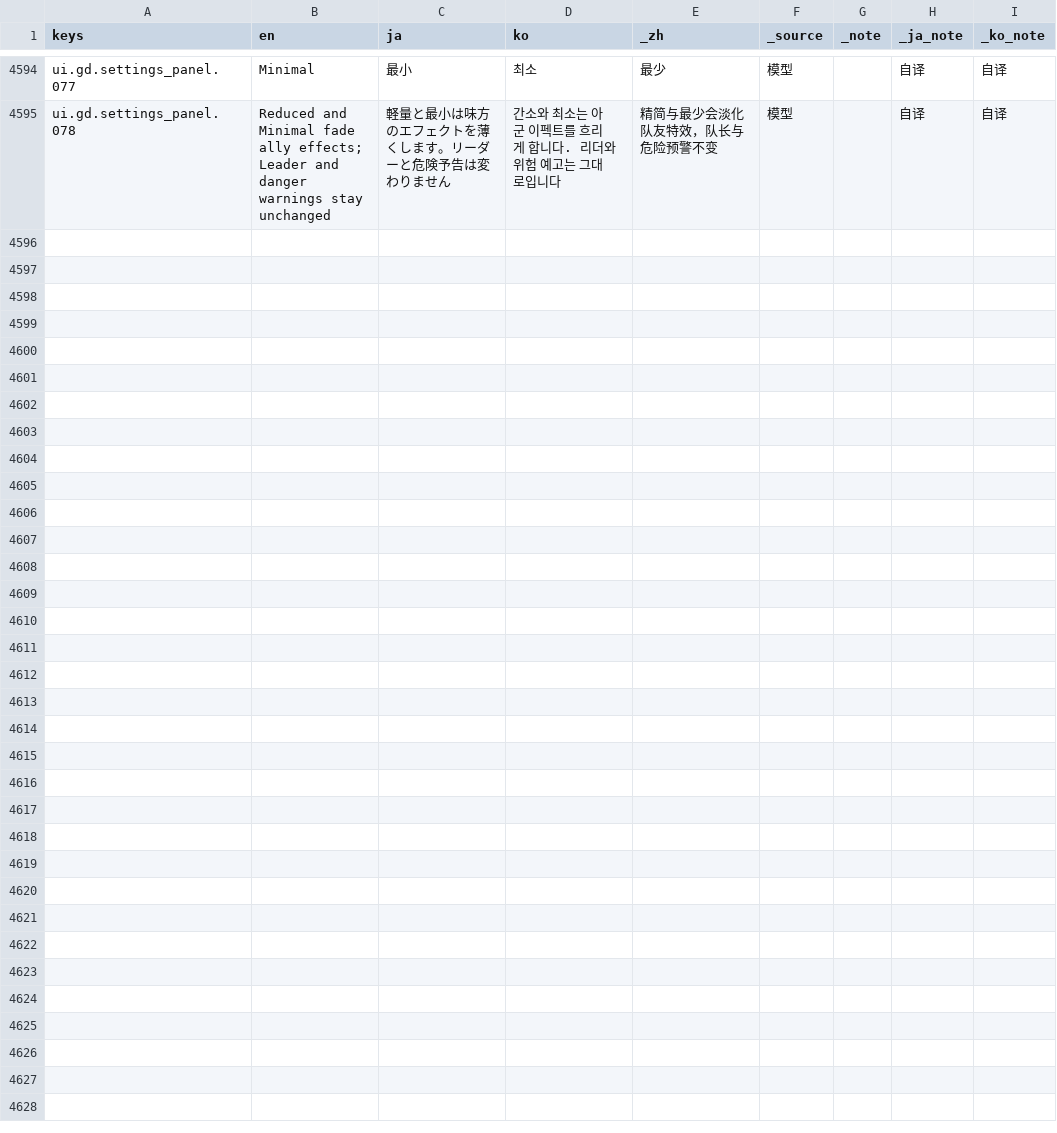
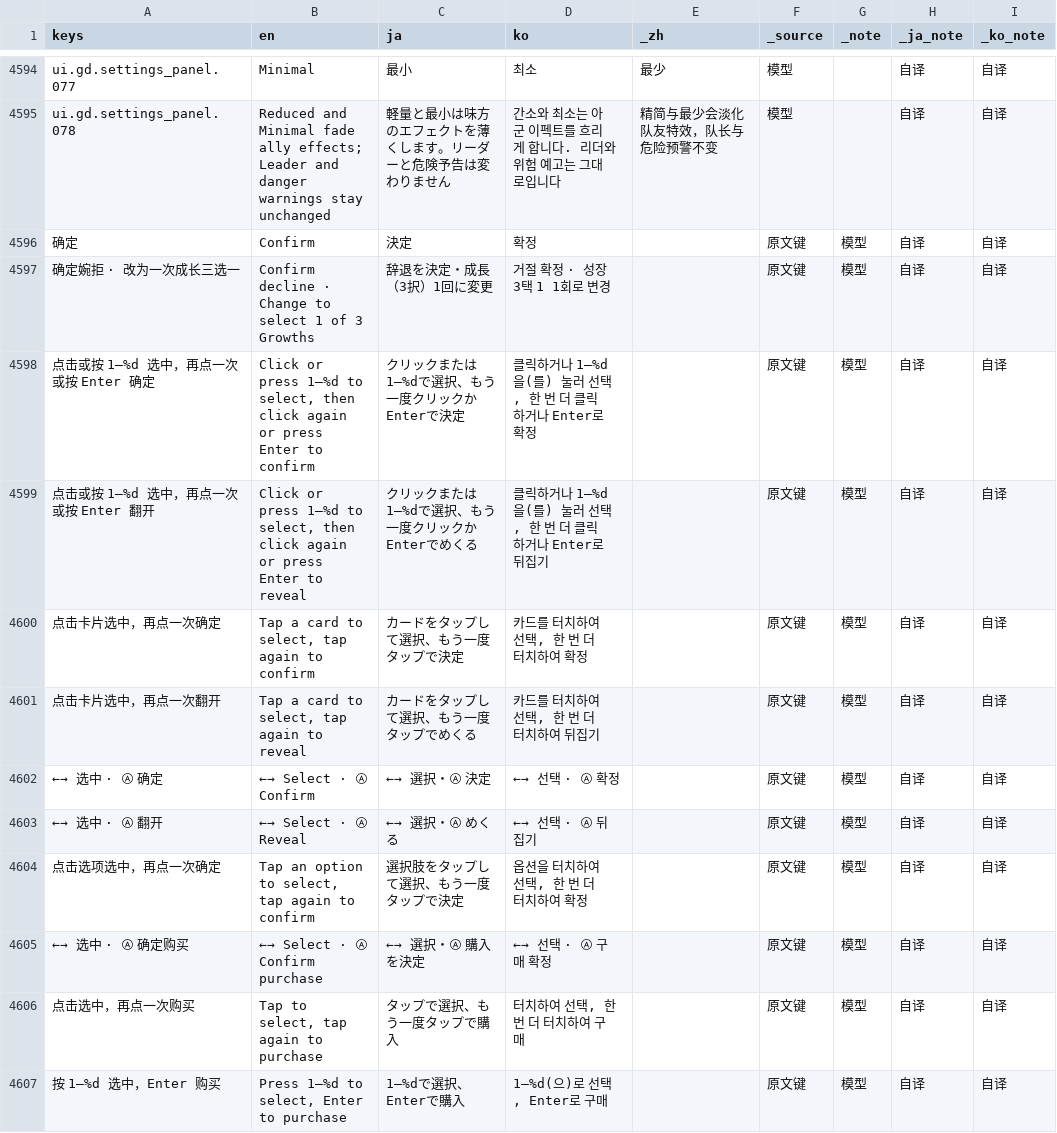
Before and after one commit to cryus-2000/ArknightsSurvivors, a CSV file: game/l10n/ui.csv, drawn as a sheet; only a part is shown, gaps mark what is left out.

```diff
--- a/game/l10n/ui.csv
+++ b/game/l10n/ui.csv
@@ -4739 +4739,13 @@ ui.gd.settings_panel.077,Minimal,最小,최소,最少,模型,,自译,自译
 ui.gd.settings_panel.078,Reduced and Minimal fade ally effects; Leader and danger warnings stay unchanged,軽量と最小は味方のエフェクトを薄くします。リーダーと危険予告は変わりません,간소와 최소는 아군 이펙트를 흐리게 합니다. 리더와 위험 예고는 그대로입니다,精简与最少会淡化队友特效，队长与危险预警不变,模型,,自译,自译
+确定,Confirm,決定,확정,,原文键,模型,自译,自译
+确定婉拒 · 改为一次成长三选一,Confirm decline · Change to select 1 of 3 Growths,辞退を決定・成長（3択）1回に変更,거절 확정 · 성장 3택 1 1회로 변경,,原文键,模型,自译,自译
+点击或按 1–%d 选中，再点一次或按 Enter 确定,"Click or press 1–%d to select, then click again or press Enter to confirm",クリックまたは1–%dで選択、もう一度クリックかEnterで決定,"클릭하거나 1–%d을(를) 눌러 선택, 한 번 더 클릭하거나 Enter로 확정",,原文键,模型,自译,自译
+点击或按 1–%d 选中，再点一次或按 Enter 翻开,"Click or press 1–%d to select, then click again or press Enter to reveal",クリックまたは1–%dで選択、もう一度クリックかEnterでめくる,"클릭하거나 1–%d을(를) 눌러 선택, 한 번 더 클릭하거나 Enter로 뒤집기",,原文键,模型,自译,自译
+点击卡片选中，再点一次确定,"Tap a card to select, tap again to confirm",カードをタップして選択、もう一度タップで決定,"카드를 터치하여 선택, 한 번 더 터치하여 확정",,原文键,模型,自译,自译
+点击卡片选中，再点一次翻开,"Tap a card to select, tap again to reveal",カードをタップして選択、もう一度タップでめくる,"카드를 터치하여 선택, 한 번 더 터치하여 뒤집기",,原文键,模型,自译,自译
+←→ 选中 · Ⓐ 确定,←→ Select · Ⓐ Confirm,←→ 選択・Ⓐ 決定,←→ 선택 · Ⓐ 확정,,原文键,模型,自译,自译
+←→ 选中 · Ⓐ 翻开,←→ Select · Ⓐ Reveal,←→ 選択・Ⓐ めくる,←→ 선택 · Ⓐ 뒤집기,,原文键,模型,自译,自译
+点击选项选中，再点一次确定,"Tap an option to select, tap again to confirm",選択肢をタップして選択、もう一度タップで決定,"옵션을 터치하여 선택, 한 번 더 터치하여 확정",,原文键,模型,自译,自译
+←→ 选中 · Ⓐ 确定购买,←→ Select · Ⓐ Confirm purchase,←→ 選択・Ⓐ 購入を決定,←→ 선택 · Ⓐ 구매 확정,,原文键,模型,自译,自译
+点击选中，再点一次购买,"Tap to select, tap again to purchase",タップで選択、もう一度タップで購入,"터치하여 선택, 한 번 더 터치하여 구매",,原文键,模型,自译,自译
+按 1–%d 选中，Enter 购买,"Press 1–%d to select, Enter to purchase",1–%dで選択、Enterで購入,"1–%d(으)로 선택, Enter로 구매",,原文键,模型,自译,自译
```
Also changed, not shown: 8 other files.
